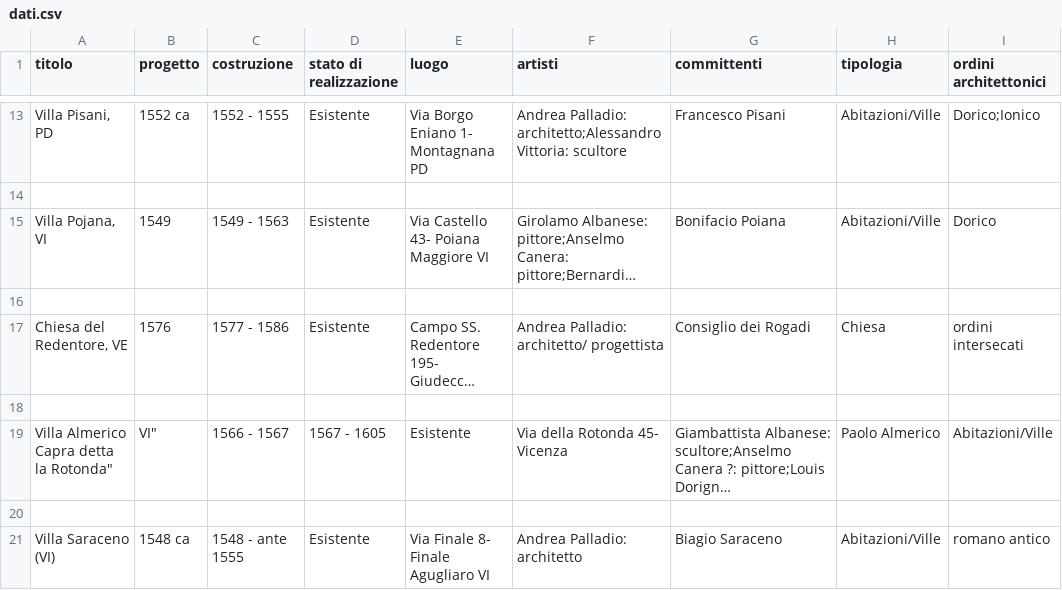
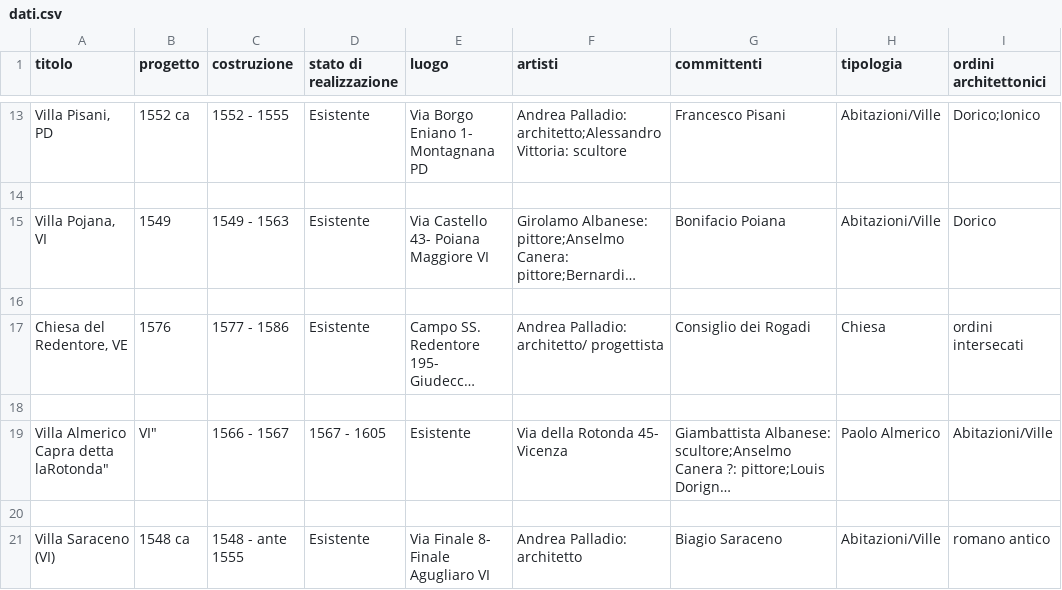
Before and after one commit to giuliaguzzonato2005/sito-web-palladio, a CSV file: dati.csv, drawn as a sheet; only a part is shown, gaps mark what is left out; long unchanged cells end in …; the diff names each change by its address in the sheet, - before the commit and + after, or states it on an @@ line.

Commit message:
Fix duplicate entry for Villa Almerico Capra
Corrected the entry for 'Villa Almerico Capra detta "la Rotonda"' by removing a duplicate line and fixing formatting issues.

```diff
--- a/dati.csv
+++ b/dati.csv
-A19 (titolo): Villa Almerico Capra detta la Rotonda"
+A19 (titolo): Villa Almerico Capra detta laRotonda"
```
